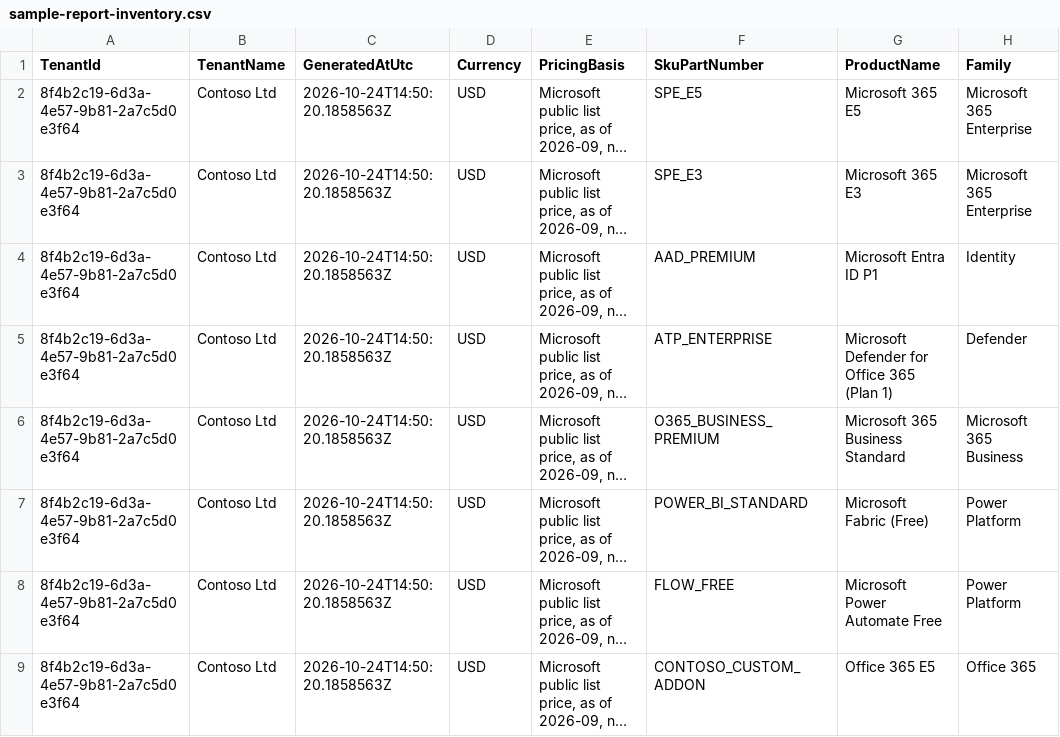
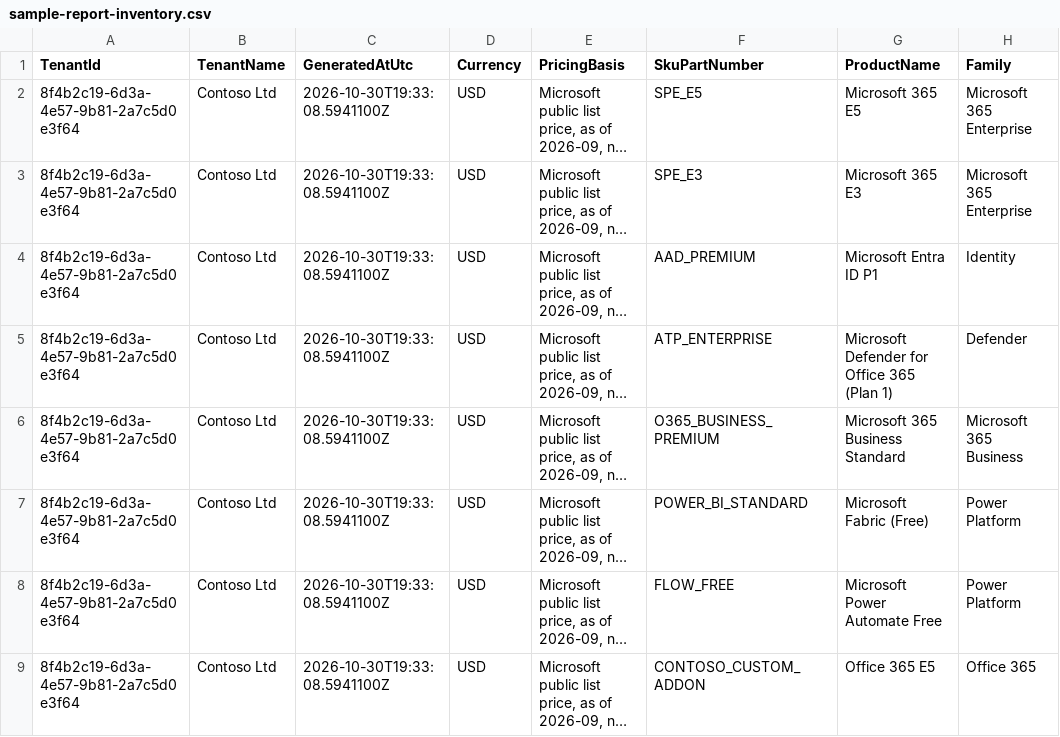
Before and after one commit to Cloud-Harbor-Consulting-LLC/M365-Security-Investment-Report, a CSV file: samples/sample-report-inventory.csv, drawn as a sheet; only a part is shown; long unchanged cells end in …; the diff names each change by its address in the sheet, - before the commit and + after, or states it on an @@ line.

```diff
--- a/samples/sample-report-inventory.csv
+++ b/samples/sample-report-inventory.csv
-C2:C9 (GeneratedAtUtc): 2026-10-24T14:50:20.1858563Z
+C2:C9 (GeneratedAtUtc): 2026-10-30T19:33:08.5941100Z
```
Also changed, not shown: samples/sample-report-summary.csv, 7 other files.
